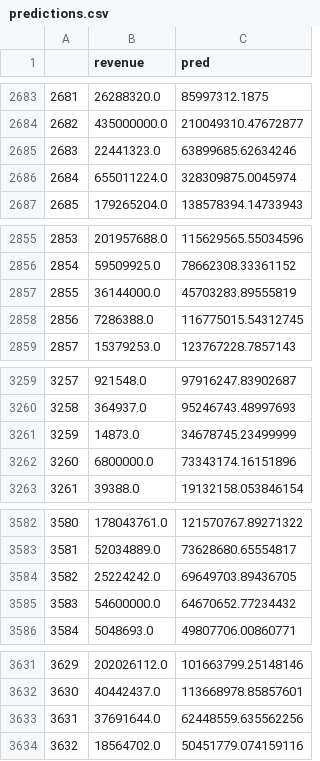
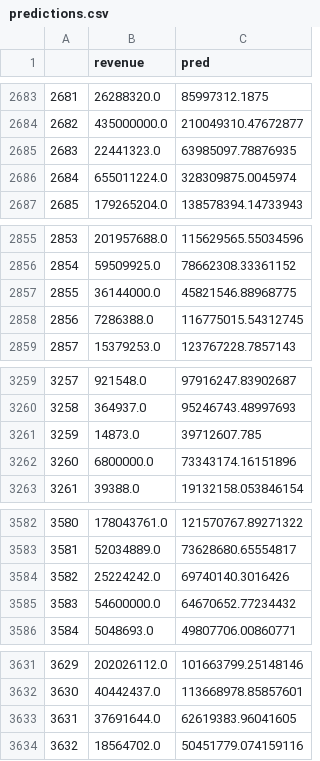
Before and after one commit to rahul-shiv/DA-2018, a CSV file: predictions.csv, drawn as a sheet; only a part is shown, gaps mark what is left out; the diff covers the shown part only.

```diff
--- a/predictions.csv
+++ b/predictions.csv
@@ -2684,3 +2684,3 @@
 2682,435000000.0,210049310.47672877
-2683,22441323.0,63899685.62634246
+2683,22441323.0,63985097.78876935
 2684,655011224.0,328309875.0045974
@@ -2856,3 +2856,3 @@
 2854,59509925.0,78662308.33361152
-2855,36144000.0,45703283.89555819
+2855,36144000.0,45821546.88968775
 2856,7286388.0,116775015.54312745
@@ -3260,3 +3260,3 @@
 3258,364937.0,95246743.48997693
-3259,14873.0,34678745.23499999
+3259,14873.0,39712607.785
 3260,6800000.0,73343174.16151896
@@ -3583,3 +3583,3 @@
 3581,52034889.0,73628680.65554817
-3582,25224242.0,69649703.89436705
+3582,25224242.0,69740140.3016426
 3583,54600000.0,64670652.77234432
@@ -3632,3 +3632,3 @@
 3630,40442437.0,113668978.85857601
-3631,37691644.0,62448559.635562256
+3631,37691644.0,62619383.96041605
 3632,18564702.0,50451779.074159116
```
Also changed, not shown: 19 edited cells elsewhere in this file, 1 other file.
